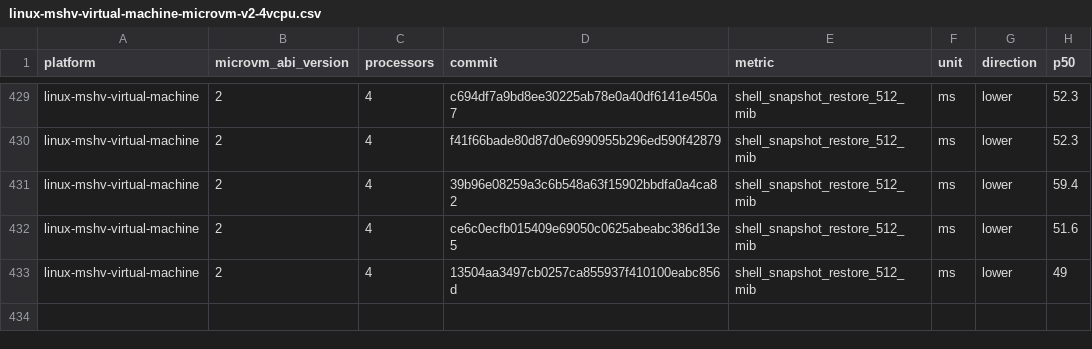
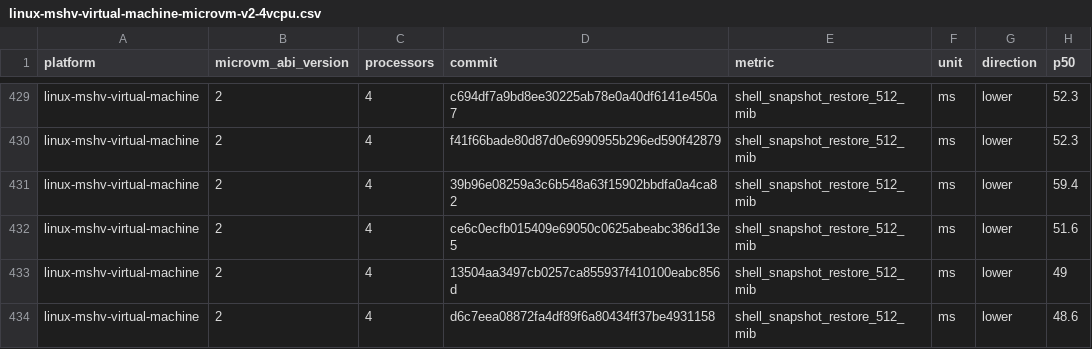
Before and after one commit to microsoft/nvx, a CSV file: data/linux-mshv-virtual-machine-microvm-v2-4vcpu.csv, drawn as a sheet; only a part is shown, gaps mark what is left out.

```diff
--- a/data/linux-mshv-virtual-machine-microvm-v2-4vcpu.csv
+++ b/data/linux-mshv-virtual-machine-microvm-v2-4vcpu.csv
@@ -433 +433,2 @@ linux-mshv-virtual-machine,2,4,ce6c0ecfb015409e69050c0625abeabc386d13e5,shell_sn
 linux-mshv-virtual-machine,2,4,13504aa3497cb0257ca855937f410100eabc856d,shell_snapshot_restore_512_mib,ms,lower,49
+linux-mshv-virtual-machine,2,4,d6c7eea08872fa4df89f6a80434ff37be4931158,shell_snapshot_restore_512_mib,ms,lower,48.6
```
Also changed, not shown: data/linux-mshv-virtual-machine-microvm-v2-2vcpu.csv, data/linux-mshv-virtual-machine-microvm-v2-8vcpu.csv, 9 other files.
